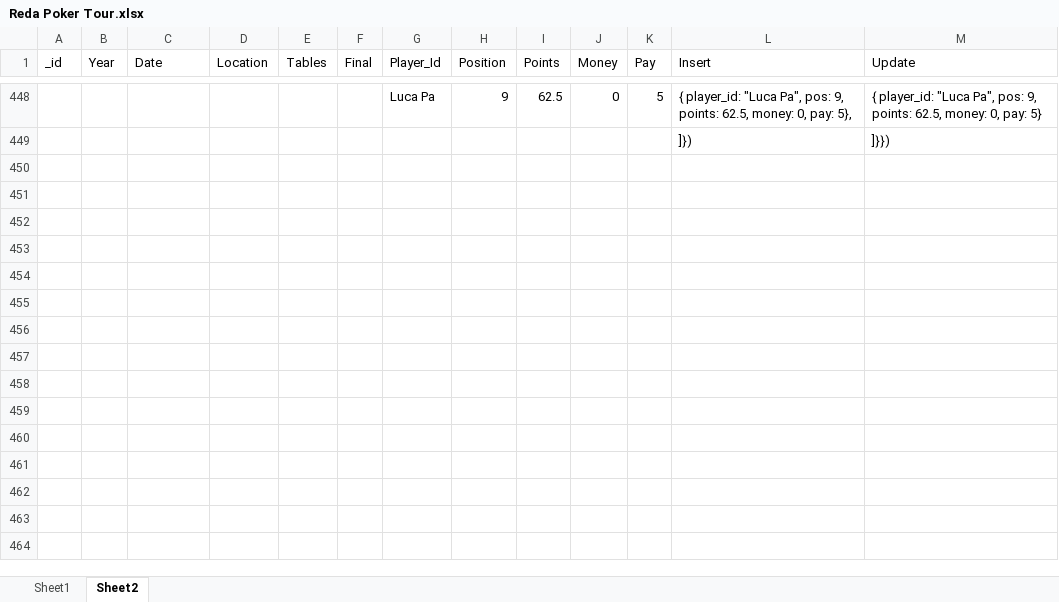
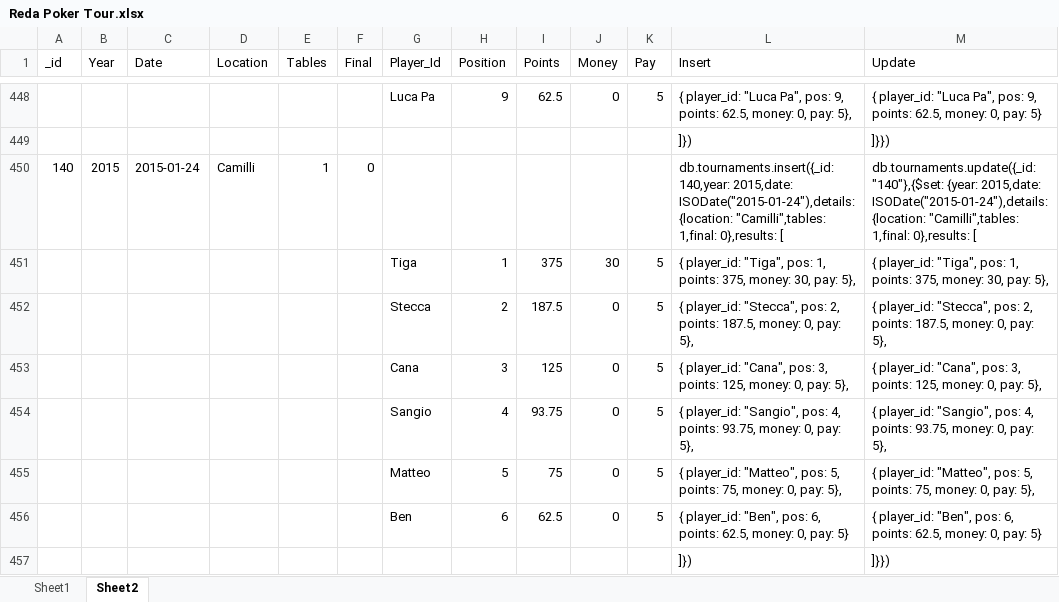
Before and after one commit to Gronkier/RPT, an Excel workbook: stuff/Reda Poker Tour.xlsx, sheet Sheet2, drawn as a sheet; only a part is shown, gaps mark what is left out; values as stored, in another font and other column widths than the file's, no borders; the diff names each change by its address in the sheet, - before the commit and + after, or states it on an @@ line.

```diff
--- a/stuff/Reda Poker Tour.xlsx (sheet Sheet2)
+++ b/stuff/Reda Poker Tour.xlsx (sheet Sheet2)
+row 450: 140 | 2015 | 2015-01-24 | Camilli | 1 | 0 |  |  |  |  |  | db.tournaments.insert({_id: 140,year: 2015,date: ISODate("2015-01-24"),details: {location: "Camilli",tables: 1,final: 0},results: [ | db.tournaments.update({_id: "140"},{$set: {year: 2015,date: ISODate("2015-01-24"),details: {location: "Camilli",tables: 1,final: 0},results: [
+row 451:  |  |  |  |  |  | Tiga | 1 | 375 | 30 | 5 | { player_id: "Tiga", pos: 1, points: 375, money: 30, pay: 5}, | { player_id: "Tiga", pos: 1, points: 375, money: 30, pay: 5},
+row 452:  |  |  |  |  |  | Stecca | 2 | 187.5 | 0 | 5 | { player_id: "Stecca", pos: 2, points: 187.5, money: 0, pay: 5}, | { player_id: "Stecca", pos: 2, points: 187.5, money: 0, pay: 5},
+row 453:  |  |  |  |  |  | Cana | 3 | 125 | 0 | 5 | { player_id: "Cana", pos: 3, points: 125, money: 0, pay: 5}, | { player_id: "Cana", pos: 3, points: 125, money: 0, pay: 5},
+row 454:  |  |  |  |  |  | Sangio | 4 | 93.75 | 0 | 5 | { player_id: "Sangio", pos: 4, points: 93.75, money: 0, pay: 5}, | { player_id: "Sangio", pos: 4, points: 93.75, money: 0, pay: 5},
+row 455:  |  |  |  |  |  | Matteo | 5 | 75 | 0 | 5 | { player_id: "Matteo", pos: 5, points: 75, money: 0, pay: 5}, | { player_id: "Matteo", pos: 5, points: 75, money: 0, pay: 5},
+row 456:  |  |  |  |  |  | Ben | 6 | 62.5 | 0 | 5 | { player_id: "Ben", pos: 6, points: 62.5, money: 0, pay: 5} | { player_id: "Ben", pos: 6, points: 62.5, money: 0, pay: 5}
+row 457:  |  |  |  |  |  |  |  |  |  |  | ]}) | ]}})
```
Also changed, not shown: 3 other files.
